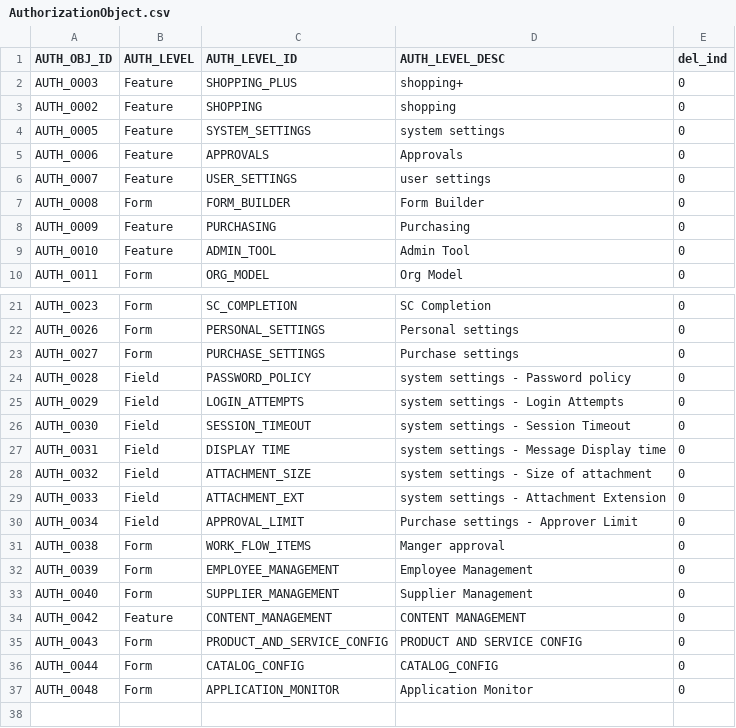
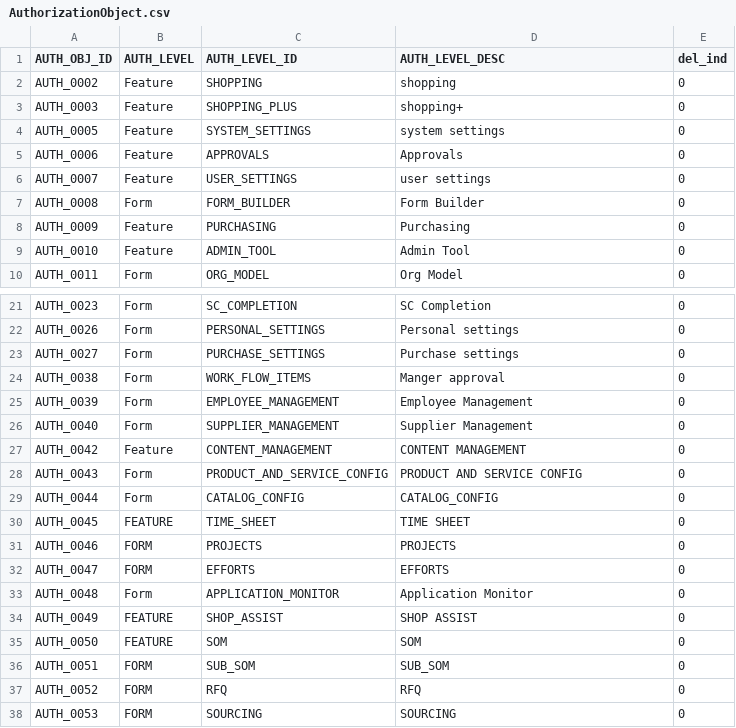
Before and after one commit to HG-ADMIN-2019/procurezy, a CSV file: MajjakaScript/application_data/AuthorizationObject.csv, drawn as a sheet; only a part is shown, gaps mark what is left out.

```diff
--- a/MajjakaScript/application_data/AuthorizationObject.csv
+++ b/MajjakaScript/application_data/AuthorizationObject.csv
@@ -1,4 +1,4 @@
 AUTH_OBJ_ID,AUTH_LEVEL,AUTH_LEVEL_ID,AUTH_LEVEL_DESC,del_ind
+AUTH_0002,Feature ,SHOPPING,shopping,0
 AUTH_0003,Feature ,SHOPPING_PLUS,shopping+,0
-AUTH_0002,Feature ,SHOPPING,shopping,0
 AUTH_0005,Feature ,SYSTEM_SETTINGS,system settings,0
@@ -23,9 +23,2 @@ AUTH_0026,Form,PERSONAL_SETTINGS,Personal settings,0
 AUTH_0027,Form,PURCHASE_SETTINGS,Purchase settings,0
-AUTH_0028,Field,PASSWORD_POLICY,system settings - Password policy,0
-AUTH_0029,Field,LOGIN_ATTEMPTS,system settings - Login Attempts,0
-AUTH_0030,Field,SESSION_TIMEOUT,system settings - Session Timeout,0
-AUTH_0031,Field,DISPLAY TIME,system settings - Message Display time,0
-AUTH_0032,Field,ATTACHMENT_SIZE,system settings - Size of attachment ,0
-AUTH_0033,Field,ATTACHMENT_EXT,system settings - Attachment Extension,0
-AUTH_0034,Field,APPROVAL_LIMIT,Purchase settings - Approver Limit,0
 AUTH_0038,Form,WORK_FLOW_ITEMS,Manger approval,0
@@ -36,2 +29,10 @@ AUTH_0043,Form,PRODUCT_AND_SERVICE_CONFIG,PRODUCT AND SERVICE CONFIG,0
 AUTH_0044,Form,CATALOG_CONFIG,CATALOG_CONFIG,0
+AUTH_0045,FEATURE,TIME_SHEET,TIME SHEET,0
+AUTH_0046,FORM,PROJECTS,PROJECTS,0
+AUTH_0047,FORM,EFFORTS,EFFORTS,0
 AUTH_0048,Form,APPLICATION_MONITOR,Application Monitor,0
+AUTH_0049,FEATURE,SHOP_ASSIST,SHOP ASSIST,0
+AUTH_0050,FEATURE,SOM,SOM,0
+AUTH_0051,FORM,SUB_SOM,SUB_SOM,0
+AUTH_0052,FORM,RFQ,RFQ,0
+AUTH_0053,FORM,SOURCING,SOURCING,0
```
Also changed, not shown: 5 other files.
